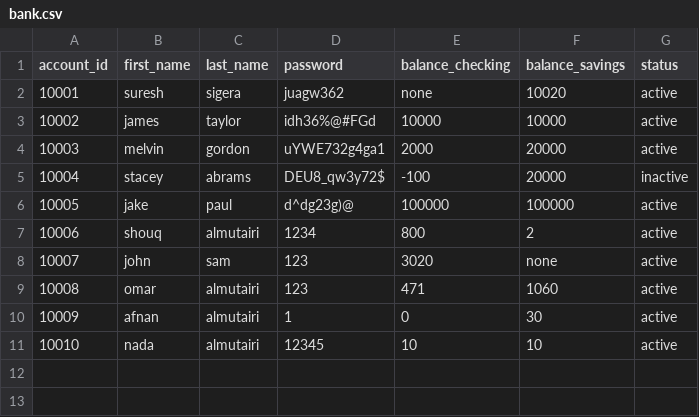
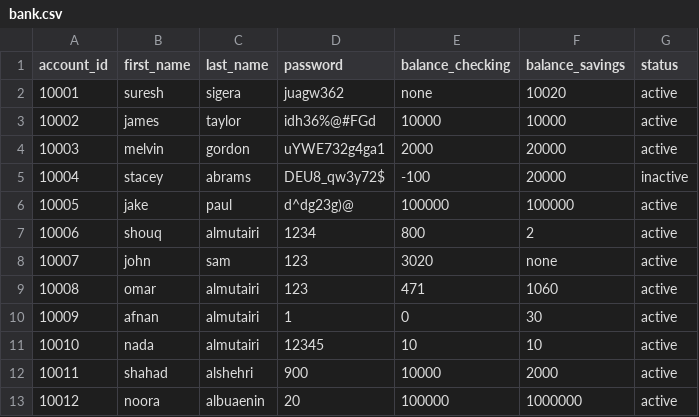
Before and after one commit to shouqv/Bank-project, a CSV file: data/bank.csv, drawn as a sheet; the diff names each change by its address in the sheet, - before the commit and + after, or states it on an @@ line.

```diff
--- a/data/bank.csv
+++ b/data/bank.csv
+row 12: 10011 | shahad | alshehri | 900 | 10000 | 2000 | active
+row 13: 10012 | noora | albuaenin | 20 | 100000 | 1000000 | active
```
Also changed, not shown: 2 other files.
